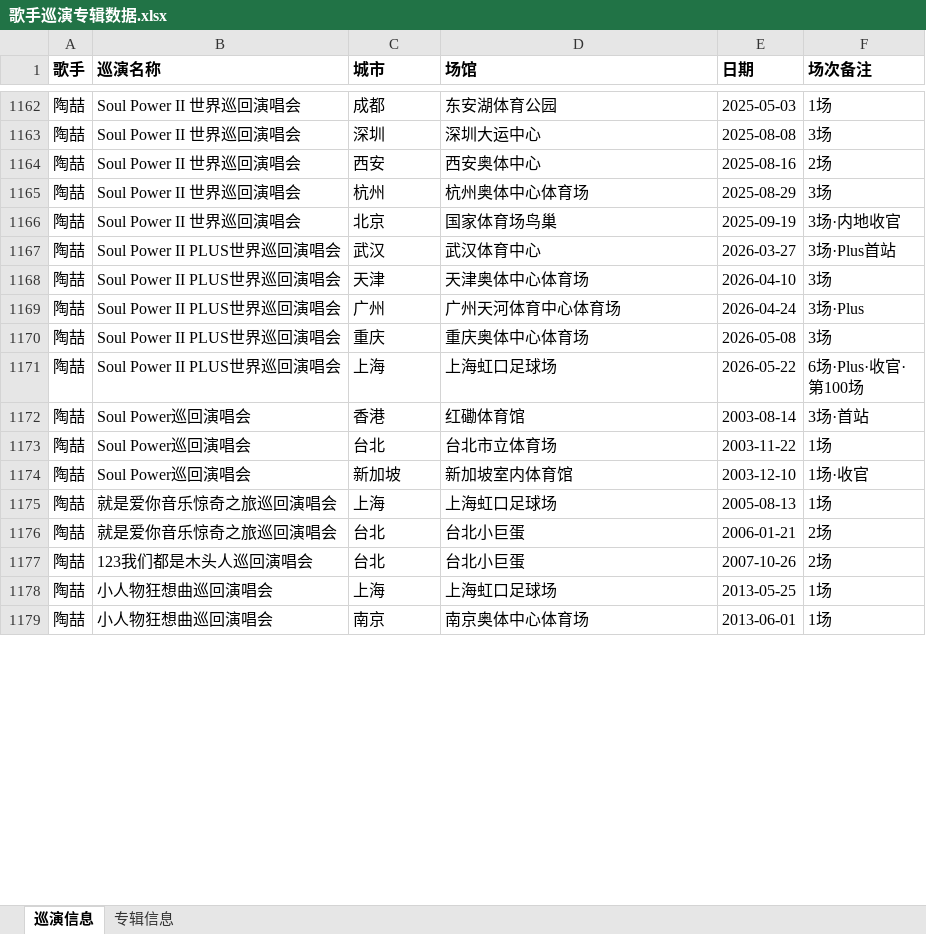
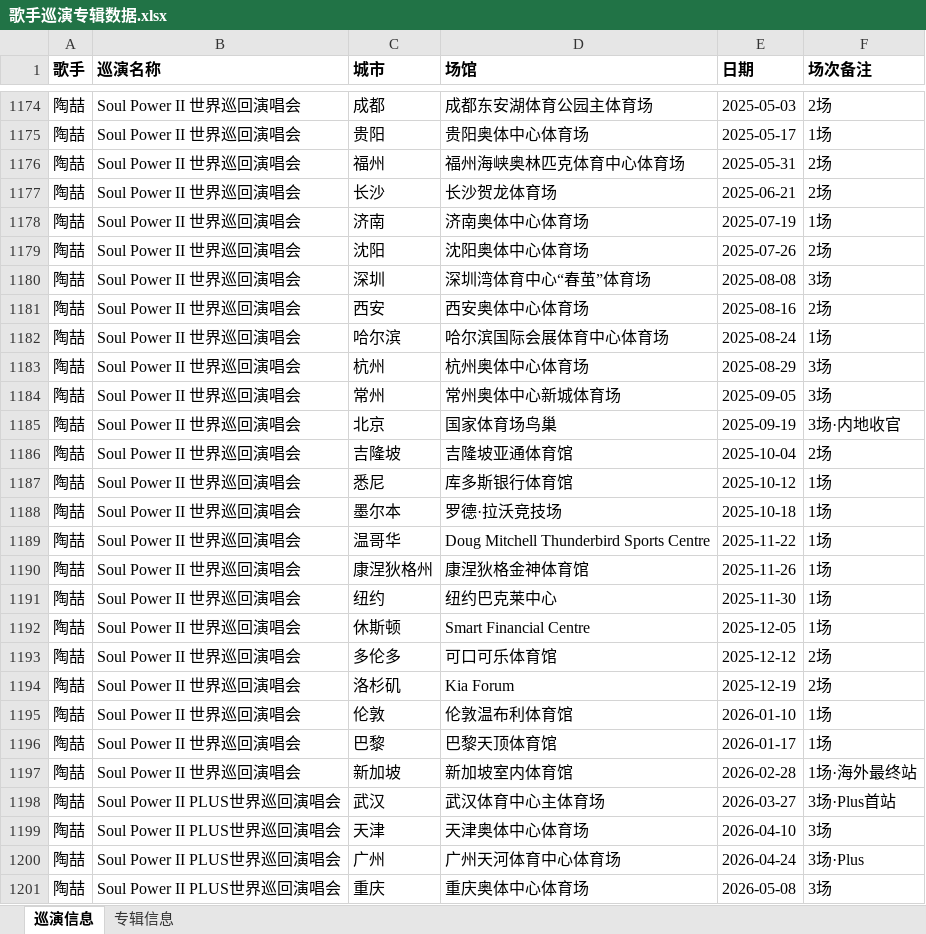
Before and after one commit to yance77777/Encore, an Excel workbook: 歌手巡演专辑数据.xlsx, sheet 巡演信息, drawn as a sheet; only a part is shown, gaps mark what is left out; the shorter side is filled out with more unchanged rows; values as stored, in another font and other column widths than the file's, no borders; addresses are those after the commit; the diff covers the shown part only; the diff names each change by its address in the sheet, - before the commit and + after, or states it on an @@ line.

Commit message:
修复：陶喆Soul Power II全站补全（44站）+场馆名全局归一+数据真实性终审（1328行）

```diff
--- a/歌手巡演专辑数据.xlsx (sheet 巡演信息)
+++ b/歌手巡演专辑数据.xlsx (sheet 巡演信息)
-D1174 (场馆): 东安湖体育公园
+D1174 (场馆): 成都东安湖体育公园主体育场
-F1174 (场次备注): 1场
+F1174 (场次备注): 2场
+row 1175: 陶喆 | Soul Power II 世界巡回演唱会 | 贵阳 | 贵阳奥体中心体育场 | 2025-05-17 | 1场
+row 1176: 陶喆 | Soul Power II 世界巡回演唱会 | 福州 | 福州海峡奥林匹克体育中心体育场 | 2025-05-31 | 2场
+row 1177: 陶喆 | Soul Power II 世界巡回演唱会 | 长沙 | 长沙贺龙体育场 | 2025-06-21 | 2场
+row 1178: 陶喆 | Soul Power II 世界巡回演唱会 | 济南 | 济南奥体中心体育场 | 2025-07-19 | 1场
+row 1179: 陶喆 | Soul Power II 世界巡回演唱会 | 沈阳 | 沈阳奥体中心体育场 | 2025-07-26 | 2场
-D1180 (场馆): 深圳大运中心
+D1180 (场馆): 深圳湾体育中心“春茧”体育场
-D1181 (场馆): 西安奥体中心
+D1181 (场馆): 西安奥体中心体育场
+row 1182: 陶喆 | Soul Power II 世界巡回演唱会 | 哈尔滨 | 哈尔滨国际会展体育中心体育场 | 2025-08-24 | 1场
+row 1184: 陶喆 | Soul Power II 世界巡回演唱会 | 常州 | 常州奥体中心新城体育场 | 2025-09-05 | 3场
+row 1186: 陶喆 | Soul Power II 世界巡回演唱会 | 吉隆坡 | 吉隆坡亚通体育馆 | 2025-10-04 | 2场
+row 1187: 陶喆 | Soul Power II 世界巡回演唱会 | 悉尼 | 库多斯银行体育馆 | 2025-10-12 | 1场
+row 1188: 陶喆 | Soul Power II 世界巡回演唱会 | 墨尔本 | 罗德·拉沃竞技场 | 2025-10-18 | 1场
+row 1189: 陶喆 | Soul Power II 世界巡回演唱会 | 温哥华 | Doug Mitchell Thunderbird Sports Centre | 2025-11-22 | 1场
+row 1190: 陶喆 | Soul Power II 世界巡回演唱会 | 康涅狄格州 | 康涅狄格金神体育馆 | 2025-11-26 | 1场
+row 1191: 陶喆 | Soul Power II 世界巡回演唱会 | 纽约 | 纽约巴克莱中心 | 2025-11-30 | 1场
+row 1192: 陶喆 | Soul Power II 世界巡回演唱会 | 休斯顿 | Smart Financial Centre | 2025-12-05 | 1场
+row 1193: 陶喆 | Soul Power II 世界巡回演唱会 | 多伦多 | 可口可乐体育馆 | 2025-12-12 | 2场
+row 1194: 陶喆 | Soul Power II 世界巡回演唱会 | 洛杉矶 | Kia Forum | 2025-12-19 | 2场
+row 1195: 陶喆 | Soul Power II 世界巡回演唱会 | 伦敦 | 伦敦温布利体育馆 | 2026-01-10 | 1场
+row 1196: 陶喆 | Soul Power II 世界巡回演唱会 | 巴黎 | 巴黎天顶体育馆 | 2026-01-17 | 1场
+row 1197: 陶喆 | Soul Power II 世界巡回演唱会 | 新加坡 | 新加坡室内体育馆 | 2026-02-28 | 1场·海外最终站
-D1198 (场馆): 武汉体育中心
+D1198 (场馆): 武汉体育中心主体育场
```
Also changed, not shown: 12 added rows and 478 edited cells elsewhere in this sheet.
